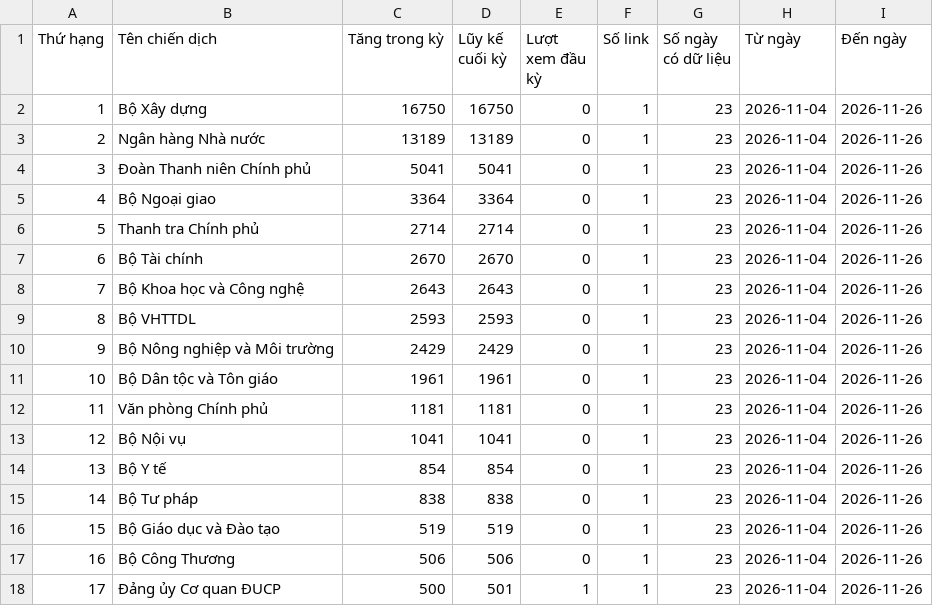
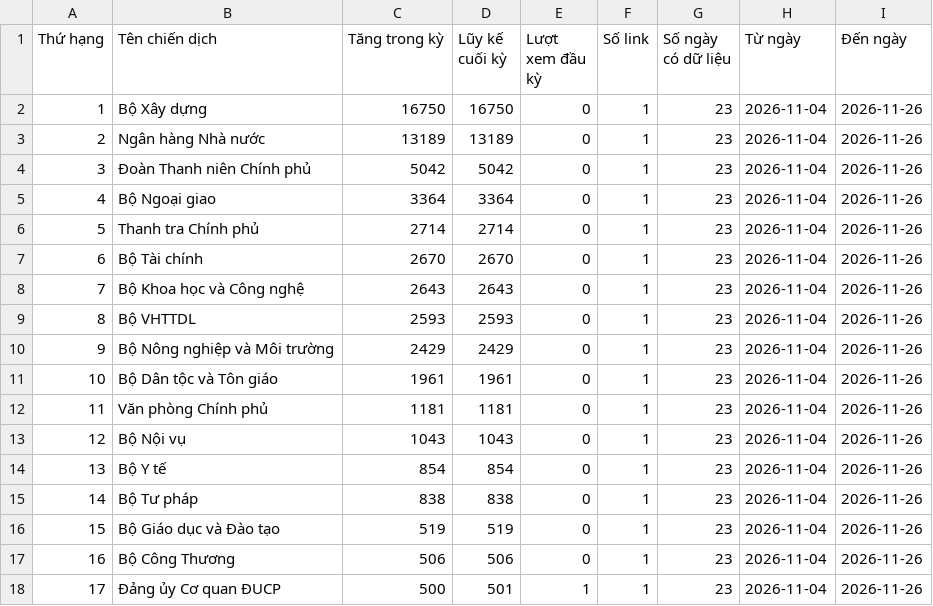
Before and after one commit to phuonglinh-ai/truyenthongchinhphu, a CSV file: data.csv, drawn as a sheet.

Commit message:
Update data 2026-11-26 02:15

```diff
--- a/data.csv
+++ b/data.csv
@@ -3,3 +3,3 @@
 2,Ngân hàng Nhà nước,13189,13189,0,1,23,2026-11-04,2026-11-26
-3,Đoàn Thanh niên Chính phủ,5041,5041,0,1,23,2026-11-04,2026-11-26
+3,Đoàn Thanh niên Chính phủ,5042,5042,0,1,23,2026-11-04,2026-11-26
 4,Bộ Ngoại giao,3364,3364,0,1,23,2026-11-04,2026-11-26
@@ -12,3 +12,3 @@
 11,Văn phòng Chính phủ,1181,1181,0,1,23,2026-11-04,2026-11-26
-12,Bộ Nội vụ,1041,1041,0,1,23,2026-11-04,2026-11-26
+12,Bộ Nội vụ,1043,1043,0,1,23,2026-11-04,2026-11-26
 13,Bộ Y tế,854,854,0,1,23,2026-11-04,2026-11-26
```
